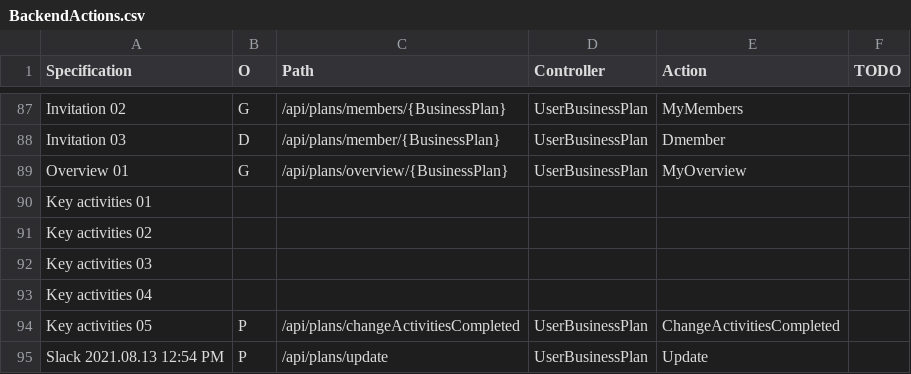
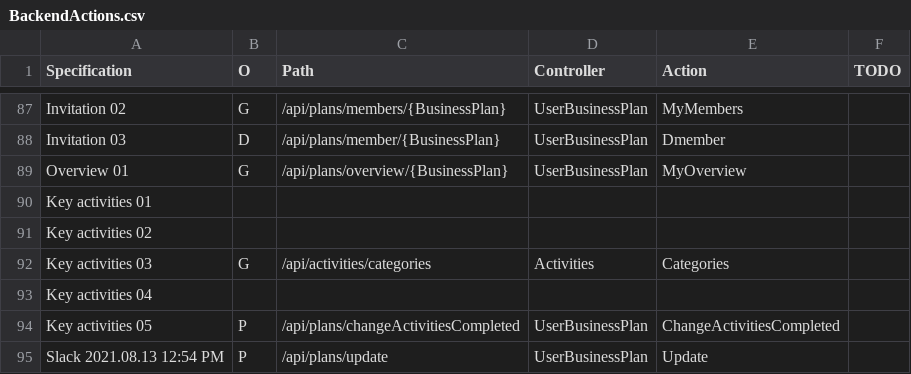
Before and after one commit to KABADATeam/KABADA-API, a CSV file: INFO/BackendActions.csv, drawn as a sheet; only a part is shown, gaps mark what is left out.

Commit message:
/api/activities/categories

```diff
--- a/INFO/BackendActions.csv
+++ b/INFO/BackendActions.csv
@@ -91,3 +91,3 @@ Key activities 01;;;;;
 Key activities 02;;;;;
-Key activities 03;;;;;
+Key activities 03;G;/api/activities/categories;Activities;Categories;
 Key activities 04;;;;;
```
Also changed, not shown: 6 other files.
